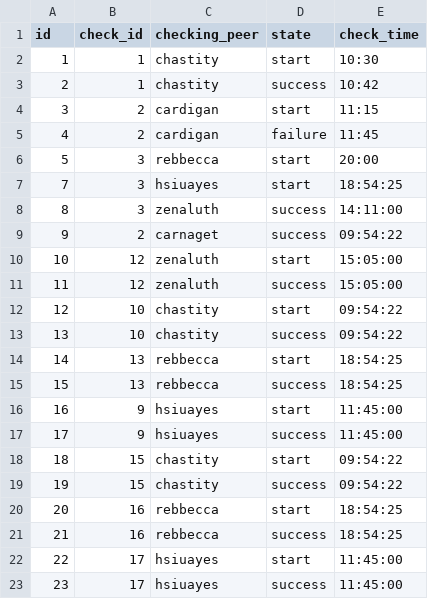
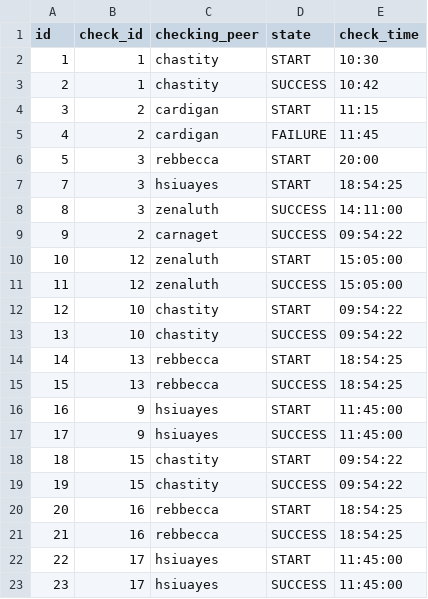
Before and after one commit to katarinamolotova/web-info21, a CSV file: info21/helper/data_for_import/p2p.csv, drawn as a sheet.

```diff
--- a/info21/helper/data_for_import/p2p.csv
+++ b/info21/helper/data_for_import/p2p.csv
@@ -1,23 +1,23 @@
 id,check_id,checking_peer,state,check_time
-1,1,chastity,start,10:30
-2,1,chastity,success,10:42
-3,2,cardigan,start,11:15
-4,2,cardigan,failure,11:45
-5,3,rebbecca,start,20:00
-7,3,hsiuayes,start,18:54:25
-8,3,zenaluth,success,14:11:00
-9,2,carnaget,success,09:54:22
-10,12,zenaluth,start,15:05:00
-11,12,zenaluth,success,15:05:00
-12,10,chastity,start,09:54:22
-13,10,chastity,success,09:54:22
-14,13,rebbecca,start,18:54:25
-15,13,rebbecca,success,18:54:25
-16,9,hsiuayes,start,11:45:00
-17,9,hsiuayes,success,11:45:00
-18,15,chastity,start,09:54:22
-19,15,chastity,success,09:54:22
-20,16,rebbecca,start,18:54:25
-21,16,rebbecca,success,18:54:25
-22,17,hsiuayes,start,11:45:00
-23,17,hsiuayes,success,11:45:00
+1,1,chastity,START,10:30
+2,1,chastity,SUCCESS,10:42
+3,2,cardigan,START,11:15
+4,2,cardigan,FAILURE,11:45
+5,3,rebbecca,START,20:00
+7,3,hsiuayes,START,18:54:25
+8,3,zenaluth,SUCCESS,14:11:00
+9,2,carnaget,SUCCESS,09:54:22
+10,12,zenaluth,START,15:05:00
+11,12,zenaluth,SUCCESS,15:05:00
+12,10,chastity,START,09:54:22
+13,10,chastity,SUCCESS,09:54:22
+14,13,rebbecca,START,18:54:25
+15,13,rebbecca,SUCCESS,18:54:25
+16,9,hsiuayes,START,11:45:00
+17,9,hsiuayes,SUCCESS,11:45:00
+18,15,chastity,START,09:54:22
+19,15,chastity,SUCCESS,09:54:22
+20,16,rebbecca,START,18:54:25
+21,16,rebbecca,SUCCESS,18:54:25
+22,17,hsiuayes,START,11:45:00
+23,17,hsiuayes,SUCCESS,11:45:00
```
Also changed, not shown: 18 other files.
